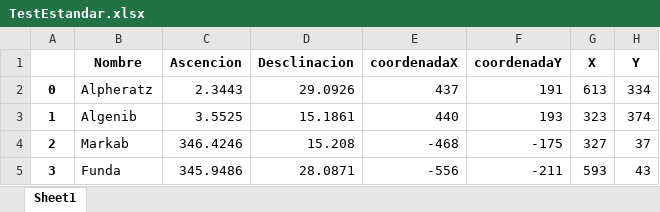
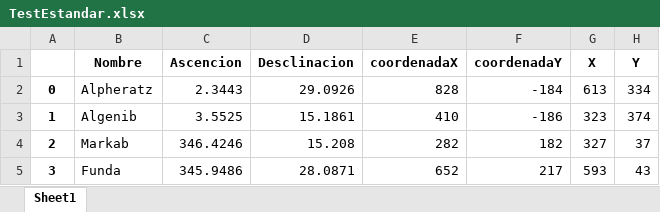
Before and after one commit to Traza-De-Meteoros/Malla_Estelar, an Excel workbook: TestEstandar.xlsx, sheet Sheet1, drawn as a sheet; values as stored, in another font and other column widths than the file's, no borders; the diff names each change by its address in the sheet, - before the commit and + after, or states it on an @@ line.

```diff
--- a/TestEstandar.xlsx (sheet Sheet1)
+++ b/TestEstandar.xlsx (sheet Sheet1)
-E2 (coordenadaX): 437
+E2 (coordenadaX): 828
-F2 (coordenadaY): 191
+F2 (coordenadaY): -184
-E3 (coordenadaX): 440
+E3 (coordenadaX): 410
-F3 (coordenadaY): 193
+F3 (coordenadaY): -186
-E4 (coordenadaX): -468
+E4 (coordenadaX): 282
-F4 (coordenadaY): -175
+F4 (coordenadaY): 182
-E5 (coordenadaX): -556
+E5 (coordenadaX): 652
-F5 (coordenadaY): -211
+F5 (coordenadaY): 217
```
Also changed, not shown: Puntos.xlsx, 1 other file.
